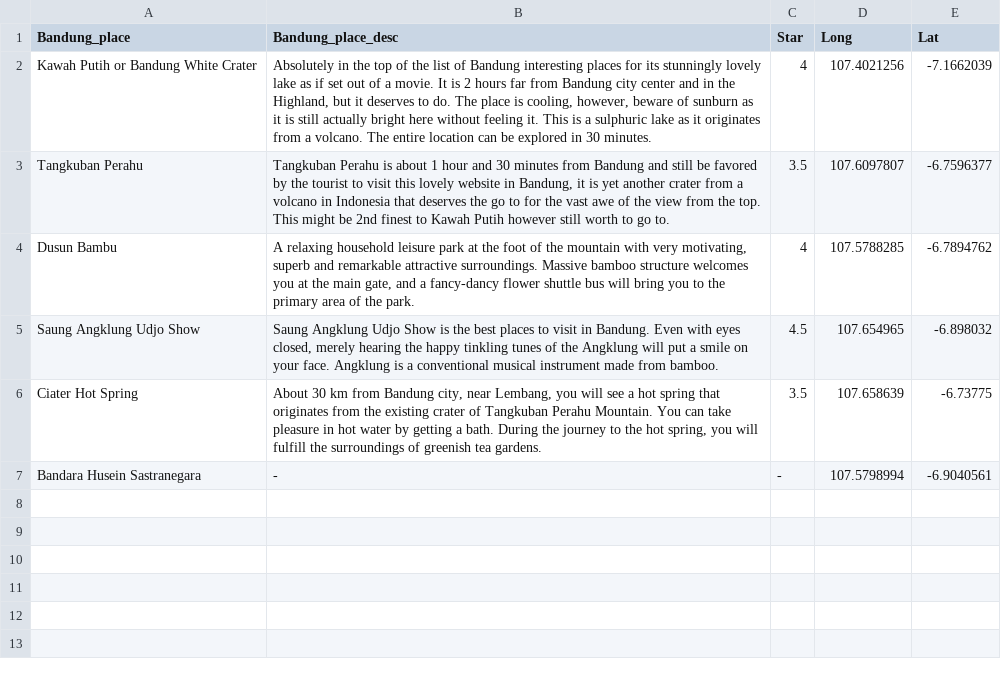
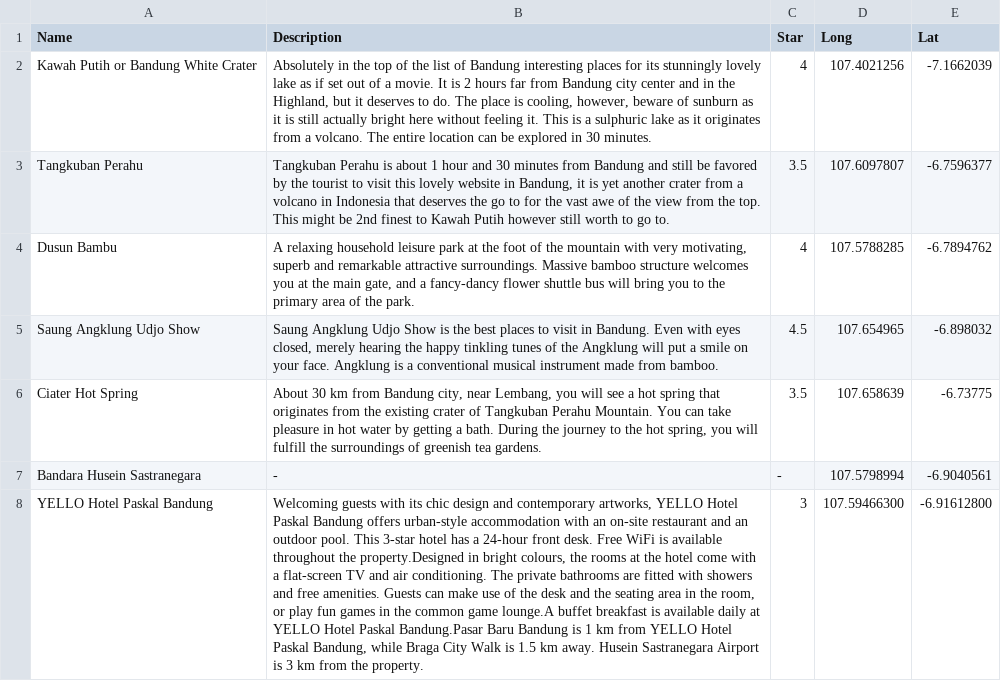
Before and after one commit to AurelliaChristie/BeautIndonesia, a CSV file: Data/Bandung_destination.csv, drawn as a sheet; only a part is shown; the diff covers the shown part only; the diff names each change by its address in the sheet, - before the commit and + after, or states it on an @@ line.

Commit message:
Hotel data scraping

```diff
--- a/Data/Bandung_destination.csv
+++ b/Data/Bandung_destination.csv
-A1: Bandung_place
+A1: Name
-B1: Bandung_place_desc
+B1: Description
+row 8: YELLO Hotel Paskal Bandung | Welcoming guests with its chic design and contemporary artworks, YELLO Hotel Paskal Bandung offers urban-style accommodation with an on-site restaurant and an outdoor pool. This 3-star hotel has a 24-hour front desk. Free WiFi is available throughout the property.Designed in bright colours, the rooms at the hotel come with a flat-screen TV and air conditioning. The private bathrooms are fitted with showers and free amenities. Guests can make use of the desk and the seating area in the room, or play fun games in the common game lounge.A buffet breakfast is available daily at YELLO Hotel Paskal Bandung.Pasar Baru Bandung is 1 km from YELLO Hotel Paskal Bandung, while Braga City Walk is 1.5 km away. Husein Sastranegara Airport is 3 km from the property. | 3 | 107.59466300 | -6.91612800
```
Also changed, not shown: 2 added rows elsewhere in this file, Data/Bali_destination.csv, Data/Makassar_destination.csv, 4 other files.
